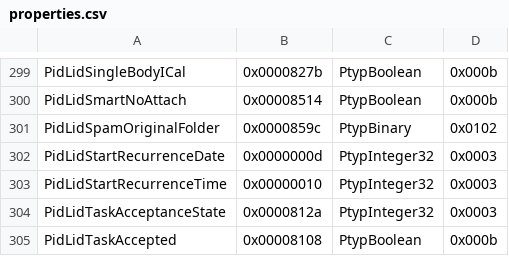
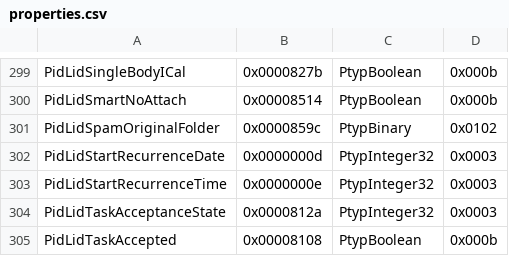
Before and after one commit to Jmcleodfoss/pstreader, a CSV file: extras/properties.csv, drawn as a sheet; only a part is shown, gaps mark what is left out.

Commit message:
Fix value of PidLidStartRecurrenceTime

```diff
--- a/extras/properties.csv
+++ b/extras/properties.csv
@@ -302,3 +302,3 @@ PidLidSpamOriginalFolder,0x0000859c,PtypBinary,0x0102
 PidLidStartRecurrenceDate,0x0000000d,PtypInteger32,0x0003
-PidLidStartRecurrenceTime,0x00000010,PtypInteger32,0x0003
+PidLidStartRecurrenceTime,0x0000000e,PtypInteger32,0x0003
 PidLidTaskAcceptanceState,0x0000812a,PtypInteger32,0x0003
```
